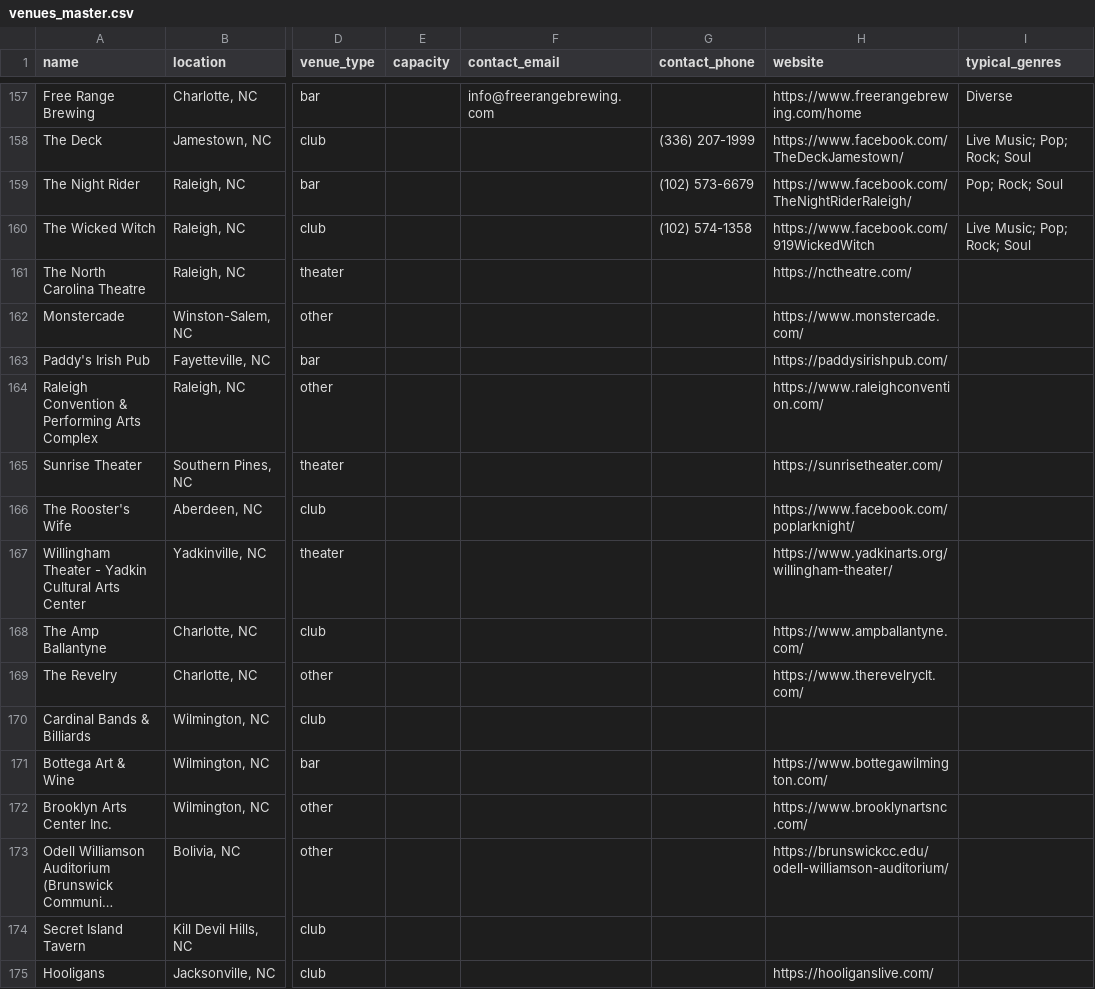
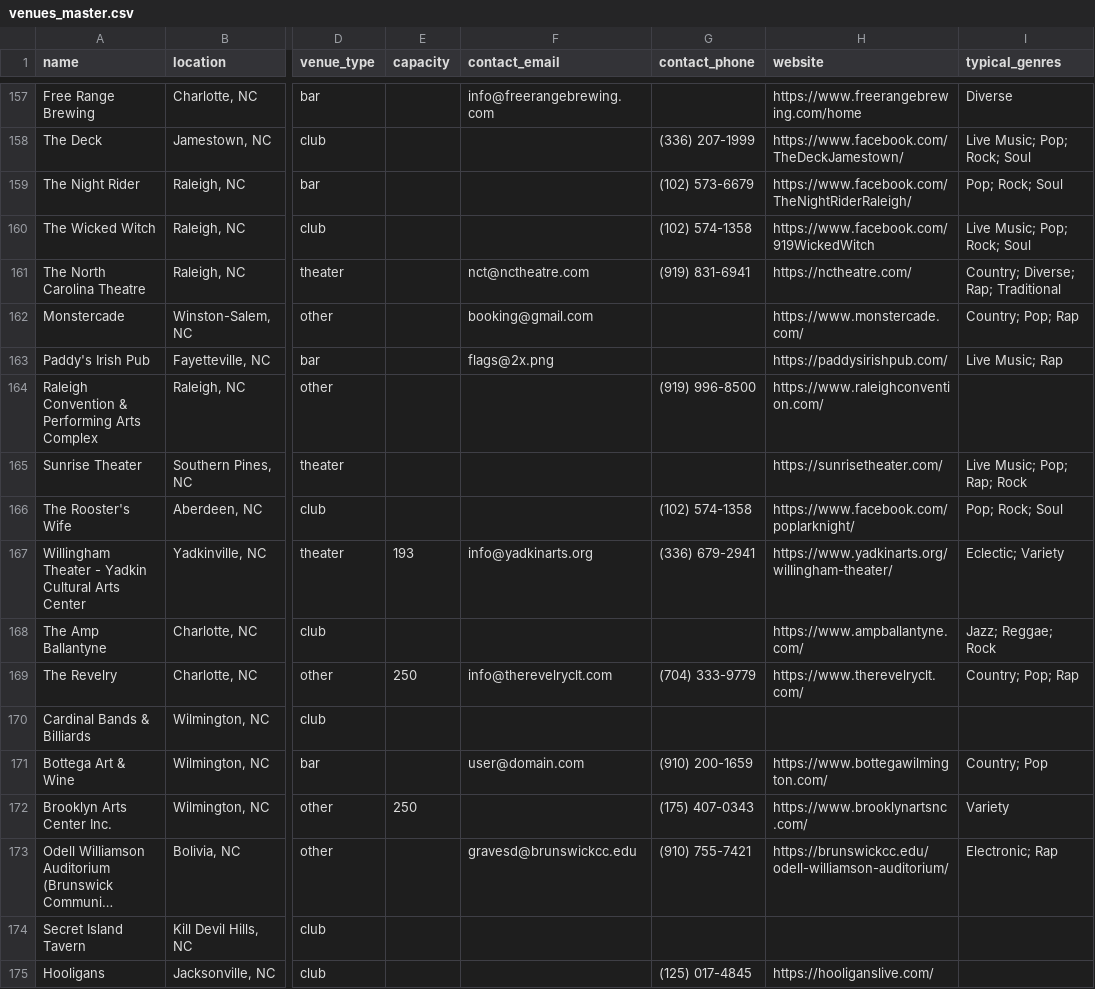
Before and after one commit to sullysaurus/nc-music-venues, a CSV file: src/data/venues_master.csv, drawn as a sheet; only a part is shown, gaps mark what is left out; long unchanged cells end in …; the diff covers the shown part only; the diff names each change by its address in the sheet, - before the commit and + after, or states it on an @@ line.

Commit message:
updates venue discovery

```diff
--- a/src/data/venues_master.csv
+++ b/src/data/venues_master.csv
-F161 (contact_email): (empty)
+F161 (contact_email): nct@nctheatre.com
-G161 (contact_phone): (empty)
+G161 (contact_phone): (919) 831-6941
-I161 (typical_genres): (empty)
+I161 (typical_genres): Country; Diverse; Rap; Traditional
-F162 (contact_email): (empty)
+F162 (contact_email): booking@gmail.com
-I162 (typical_genres): (empty)
+I162 (typical_genres): Country; Pop; Rap
-F163 (contact_email): (empty)
+F163 (contact_email): flags@2x.png
-I163 (typical_genres): (empty)
+I163 (typical_genres): Live Music; Rap
-G164 (contact_phone): (empty)
+G164 (contact_phone): (919) 996-8500
-I165 (typical_genres): (empty)
+I165 (typical_genres): Live Music; Pop; Rap; Rock
-G166 (contact_phone): (empty)
+G166 (contact_phone): (102) 574-1358
-I166 (typical_genres): (empty)
+I166 (typical_genres): Pop; Rock; Soul
-E167 (capacity): (empty)
+E167 (capacity): 193
-F167 (contact_email): (empty)
+F167 (contact_email): info@yadkinarts.org
-G167 (contact_phone): (empty)
+G167 (contact_phone): (336) 679-2941
-I167 (typical_genres): (empty)
+I167 (typical_genres): Eclectic; Variety
-I168 (typical_genres): (empty)
+I168 (typical_genres): Jazz; Reggae; Rock
-E169 (capacity): (empty)
+E169 (capacity): 250
-F169 (contact_email): (empty)
+F169 (contact_email): info@therevelryclt.com
-G169 (contact_phone): (empty)
+G169 (contact_phone): (704) 333-9779
-I169 (typical_genres): (empty)
+I169 (typical_genres): Country; Pop; Rap
-F171 (contact_email): (empty)
+F171 (contact_email): user@domain.com
-G171 (contact_phone): (empty)
+G171 (contact_phone): (910) 200-1659
-I171 (typical_genres): (empty)
+I171 (typical_genres): Country; Pop
-E172 (capacity): (empty)
+E172 (capacity): 250
-G172 (contact_phone): (empty)
+G172 (contact_phone): (175) 407-0343
-I172 (typical_genres): (empty)
+I172 (typical_genres): Variety
-F173 (contact_email): (empty)
+F173 (contact_email): gravesd@brunswickcc.edu
-G173 (contact_phone): (empty)
+G173 (contact_phone): (910) 755-7421
-I173 (typical_genres): (empty)
+I173 (typical_genres): Electronic; Rap
-G175 (contact_phone): (empty)
+G175 (contact_phone): (125) 017-4845
```
Also changed, not shown: 19 edited cells elsewhere in this file, 1 other file.
